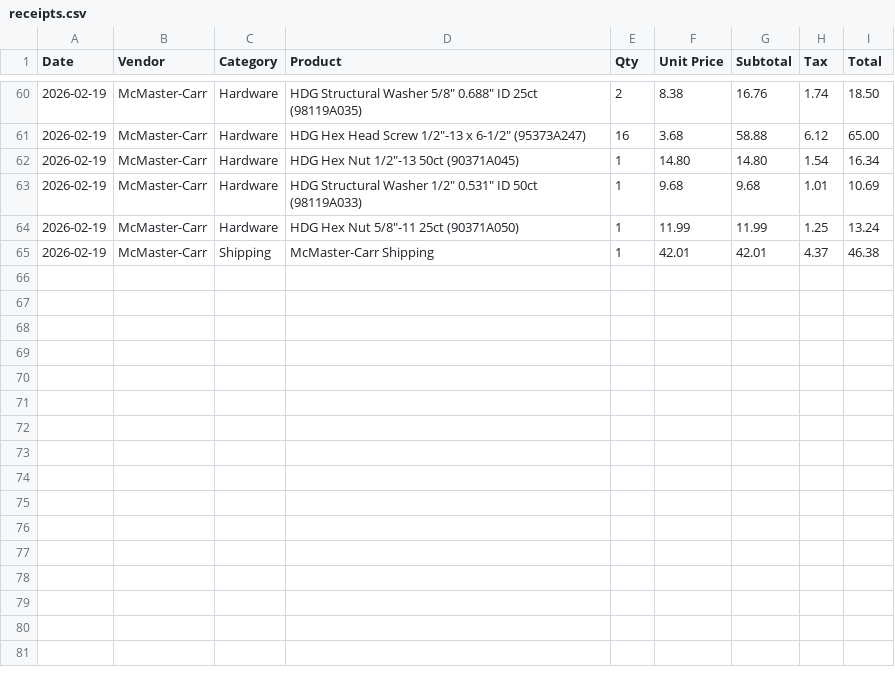
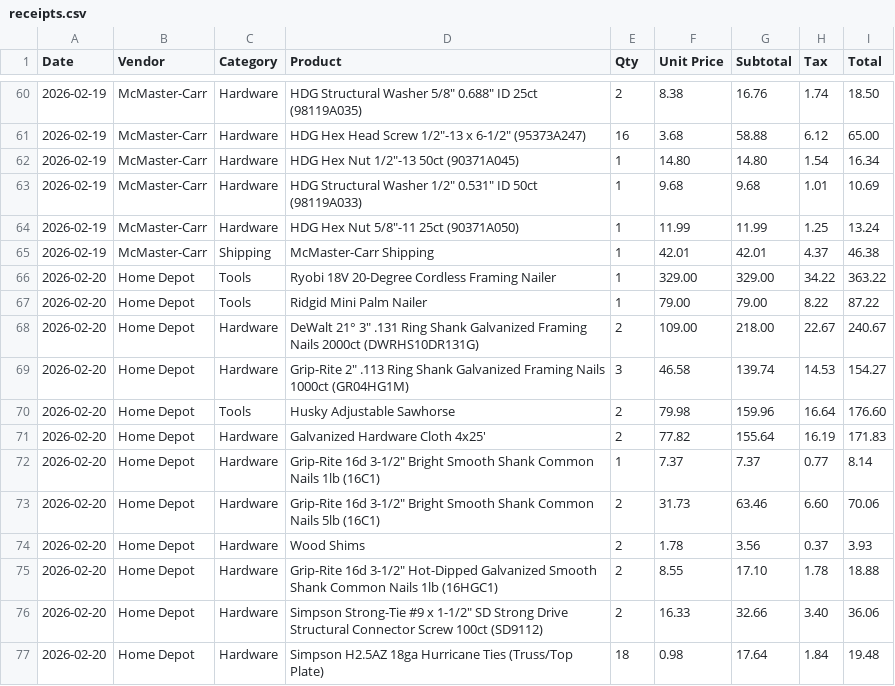
Before and after one commit to AdamTReineke/my-ai-shed, a CSV file: docs/receipts.csv, drawn as a sheet; only a part is shown, gaps mark what is left out; the diff names each change by its address in the sheet, - before the commit and + after, or states it on an @@ line.

Commit message:
record nail purchases and assignments from 2026-02-20 Home Depot run

```diff
--- a/docs/receipts.csv
+++ b/docs/receipts.csv
+row 66: 2026-02-20 | Home Depot | Tools | Ryobi 18V 20-Degree Cordless Framing Nailer | 1 | 329.00 | 329.00 | 34.22 | 363.22
+row 67: 2026-02-20 | Home Depot | Tools | Ridgid Mini Palm Nailer | 1 | 79.00 | 79.00 | 8.22 | 87.22
+row 68: 2026-02-20 | Home Depot | Hardware | DeWalt 21° 3" .131 Ring Shank Galvanized Framing Nails 2000ct (DWRHS10DR131G) | 2 | 109.00 | 218.00 | 22.67 | 240.67
+row 69: 2026-02-20 | Home Depot | Hardware | Grip-Rite 2" .113 Ring Shank Galvanized Framing Nails 1000ct (GR04HG1M) | 3 | 46.58 | 139.74 | 14.53 | 154.27
+row 70: 2026-02-20 | Home Depot | Tools | Husky Adjustable Sawhorse | 2 | 79.98 | 159.96 | 16.64 | 176.60
+row 71: 2026-02-20 | Home Depot | Hardware | Galvanized Hardware Cloth 4x25' | 2 | 77.82 | 155.64 | 16.19 | 171.83
+row 72: 2026-02-20 | Home Depot | Hardware | Grip-Rite 16d 3-1/2" Bright Smooth Shank Common Nails 1lb (16C1) | 1 | 7.37 | 7.37 | 0.77 | 8.14
+row 73: 2026-02-20 | Home Depot | Hardware | Grip-Rite 16d 3-1/2" Bright Smooth Shank Common Nails 5lb (16C1) | 2 | 31.73 | 63.46 | 6.60 | 70.06
+row 74: 2026-02-20 | Home Depot | Hardware | Wood Shims | 2 | 1.78 | 3.56 | 0.37 | 3.93
+row 75: 2026-02-20 | Home Depot | Hardware | Grip-Rite 16d 3-1/2" Hot-Dipped Galvanized Smooth Shank Common Nails 1lb (16HGC1) | 2 | 8.55 | 17.10 | 1.78 | 18.88
+row 76: 2026-02-20 | Home Depot | Hardware | Simpson Strong-Tie #9 x 1-1/2" SD Strong Drive Structural Connector Screw 100ct (SD9112) | 2 | 16.33 | 32.66 | 3.40 | 36.06
+row 77: 2026-02-20 | Home Depot | Hardware | Simpson H2.5AZ 18ga Hurricane Ties (Truss/Top Plate) | 18 | 0.98 | 17.64 | 1.84 | 19.48
```
Also changed, not shown: 4 other files.
